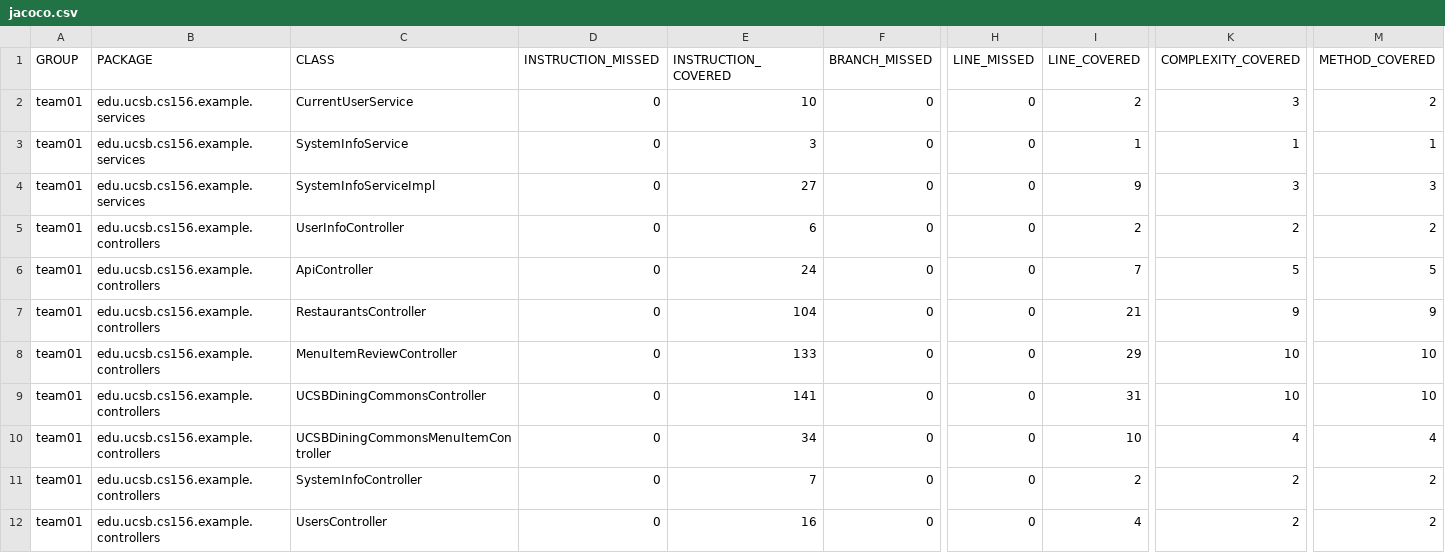
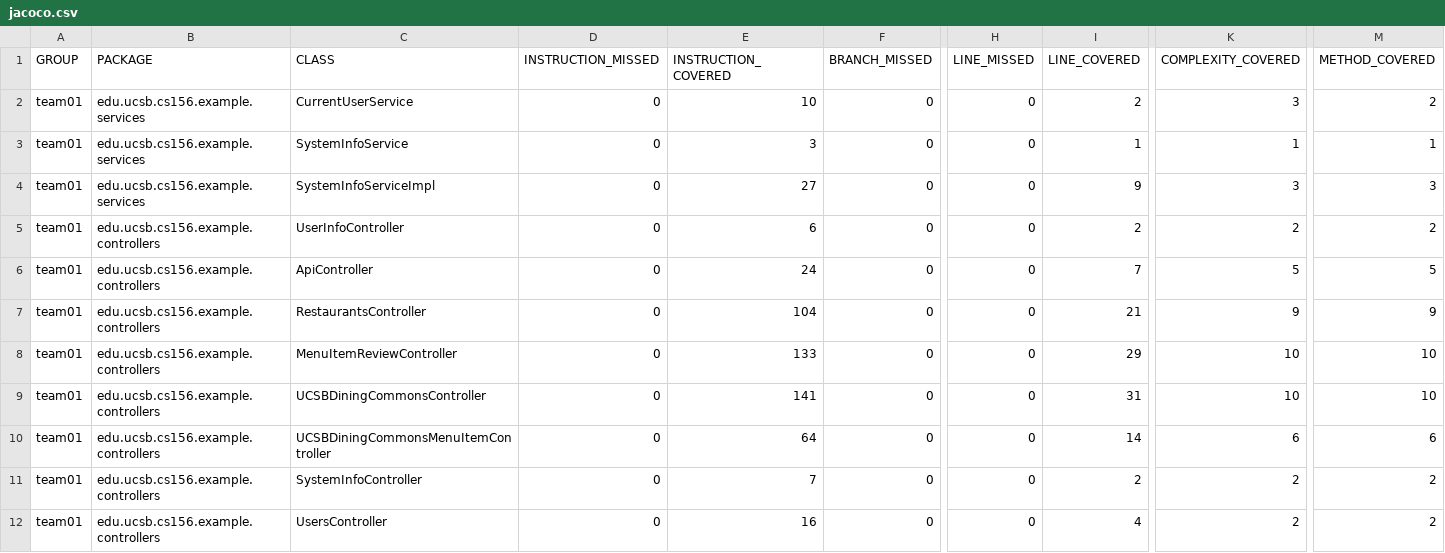
Before and after one commit to ucsb-cs156-f24/team01-f24-08, a CSV file: jacoco/jacoco.csv, drawn as a sheet; only a part is shown, gaps mark what is left out; the diff names each change by its address in the sheet, - before the commit and + after, or states it on an @@ line.

```diff
--- a/jacoco/jacoco.csv
+++ b/jacoco/jacoco.csv
-E10 (INSTRUCTION_COVERED): 34
+E10 (INSTRUCTION_COVERED): 64
-I10 (LINE_COVERED): 10
+I10 (LINE_COVERED): 14
-K10 (COMPLEXITY_COVERED): 4
+K10 (COMPLEXITY_COVERED): 6
-M10 (METHOD_COVERED): 4
+M10 (METHOD_COVERED): 6
```
Also changed, not shown: 7 other files.
